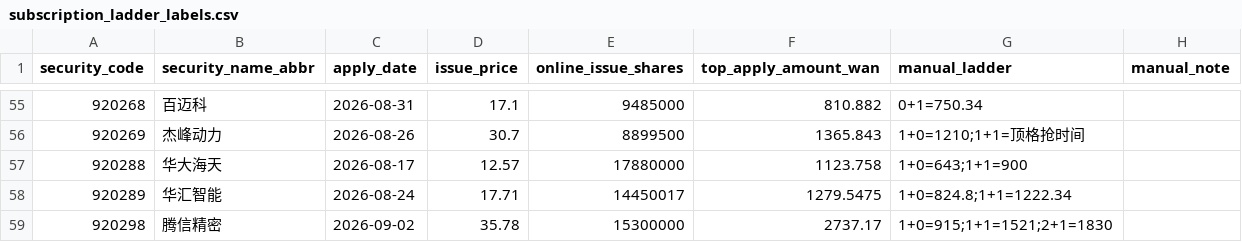
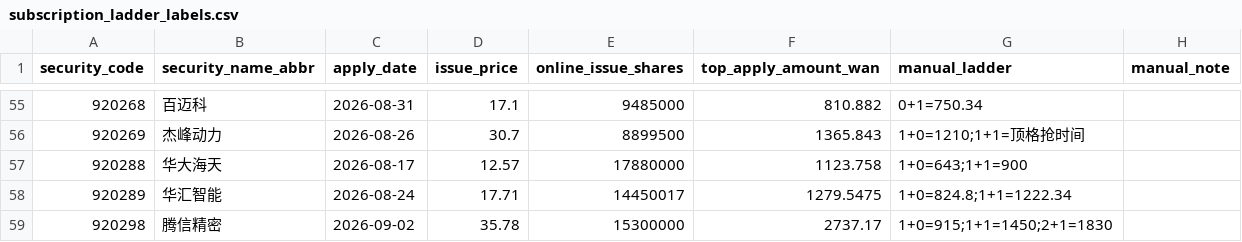
Before and after one commit to viconia828/BJ_IPO, a CSV file: data/offline_tuning/subscription_ladder_labels.csv, drawn as a sheet; only a part is shown, gaps mark what is left out.

```diff
--- a/data/offline_tuning/subscription_ladder_labels.csv
+++ b/data/offline_tuning/subscription_ladder_labels.csv
@@ -58,2 +58,2 @@
 920289,华汇智能,2026-08-24,17.71,14450017,1279.5475,1+0=824.8;1+1=1222.34,
-920298,腾信精密,2026-09-02,35.78,15300000,2737.17,1+0=915;1+1=1521;2+1=1830,
+920298,腾信精密,2026-09-02,35.78,15300000,2737.17,1+0=915;1+1=1450;2+1=1830,
```
Also changed, not shown: data/offline_tuning/account_pool_history_points.csv, data/offline_tuning/subscription_history_sample.csv, 10 other files.
